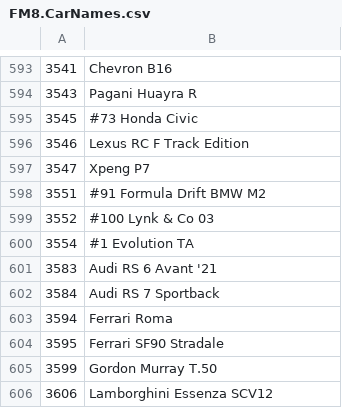
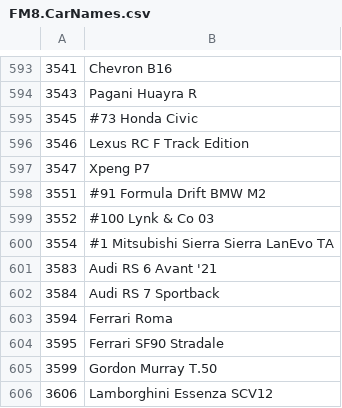
Before and after one commit to Forzurda/ForzaMotorsport2023CarIDs, a CSV file: FM8.CarNames.csv, drawn as a sheet; only a part is shown, gaps mark what is left out.

Commit message:
Update FM8.CarNames.csv
#1 Evolution TA > #1 Mitsubishi Sierra Sierra LanEvo TA

```diff
--- a/FM8.CarNames.csv
+++ b/FM8.CarNames.csv
@@ -599,3 +599,3 @@
 3552	#100 Lynk & Co 03
-3554	#1 Evolution TA
+3554	#1 Mitsubishi Sierra Sierra LanEvo TA
 3583	Audi RS 6 Avant '21
```
